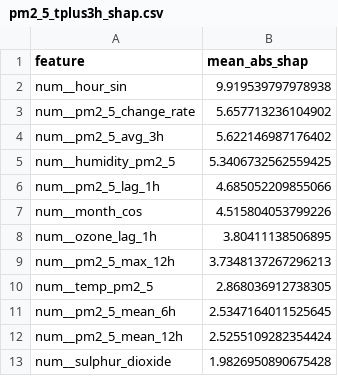
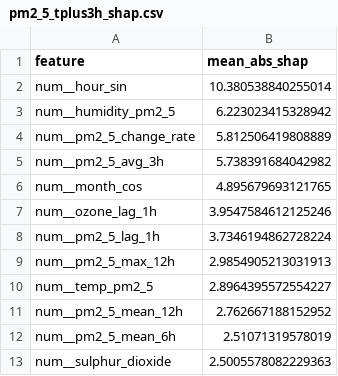
Before and after one commit to SoojalKumar-AI/aqi_predictor, a CSV file: models/shap/pm2_5_tplus3h_shap.csv, drawn as a sheet.

```diff
--- a/models/shap/pm2_5_tplus3h_shap.csv
+++ b/models/shap/pm2_5_tplus3h_shap.csv
@@ -1,13 +1,13 @@
 feature,mean_abs_shap
-num__hour_sin,9.919539797978938
-num__pm2_5_change_rate,5.657713236104902
-num__pm2_5_avg_3h,5.622146987176402
-num__humidity_pm2_5,5.3406732562559425
-num__pm2_5_lag_1h,4.685052209855066
-num__month_cos,4.515804053799226
-num__ozone_lag_1h,3.80411138506895
-num__pm2_5_max_12h,3.7348137267296213
-num__temp_pm2_5,2.868036912738305
-num__pm2_5_mean_6h,2.5347164011525645
-num__pm2_5_mean_12h,2.5255109282354424
-num__sulphur_dioxide,1.9826950890675428
+num__hour_sin,10.380538840255014
+num__humidity_pm2_5,6.223023415328942
+num__pm2_5_change_rate,5.812506419808889
+num__pm2_5_avg_3h,5.738391684042982
+num__month_cos,4.895679693121765
+num__ozone_lag_1h,3.9547584612125246
+num__pm2_5_lag_1h,3.7346194862728224
+num__pm2_5_max_12h,2.9854905213031913
+num__temp_pm2_5,2.8964395572554227
+num__pm2_5_mean_12h,2.762667188152952
+num__pm2_5_mean_6h,2.51071319578019
+num__sulphur_dioxide,2.5005578082229363
```
Also changed, not shown: models/shap/pm10_tplus3h_shap.csv, models/shap/pm10_tplus6h_shap.csv, 16 other files.
